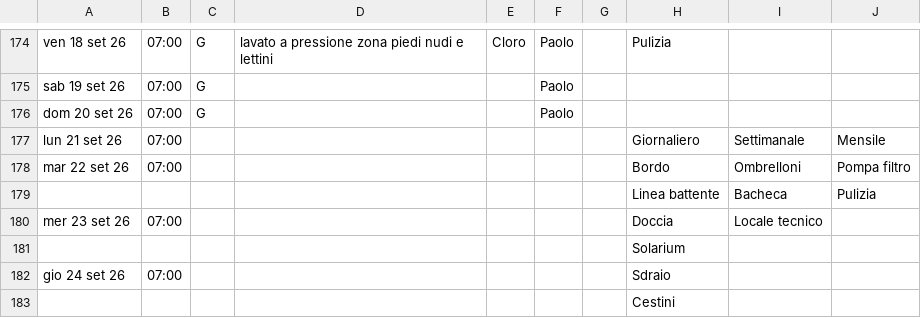
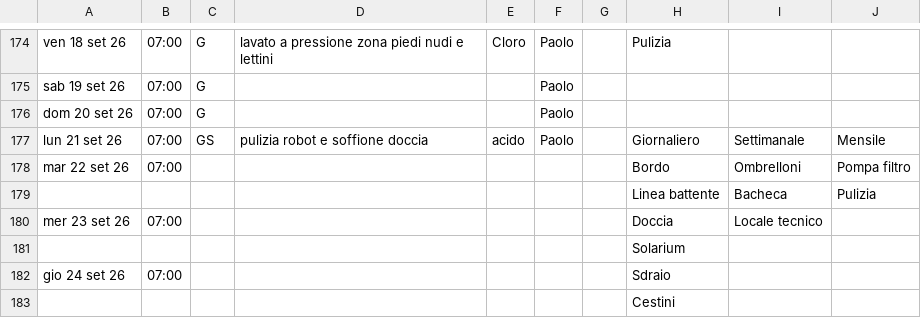
Before and after one commit to paolodelbalio/registrileanfore, a CSV file: REGISTRO PULIZIE PISCINA 2026.csv, drawn as a sheet; only a part is shown, gaps mark what is left out.

Commit message:
Aggiornamento automatico: REGISTRO PULIZIE PISCINA 2026.csv

```diff
--- a/REGISTRO PULIZIE PISCINA 2026.csv
+++ b/REGISTRO PULIZIE PISCINA 2026.csv
@@ -176,3 +176,3 @@ sab 19 set 26,07:00,G,,,Paolo,,,,
 dom 20 set 26,07:00,G,,,Paolo,,,,
-lun 21 set 26,07:00,,,,,,Giornaliero,Settimanale,Mensile
+lun 21 set 26,07:00,GS,pulizia robot e soffione doccia,acido,Paolo,,Giornaliero,Settimanale,Mensile
 mar 22 set 26,07:00,,,,,,Bordo,Ombrelloni,Pompa filtro
```
